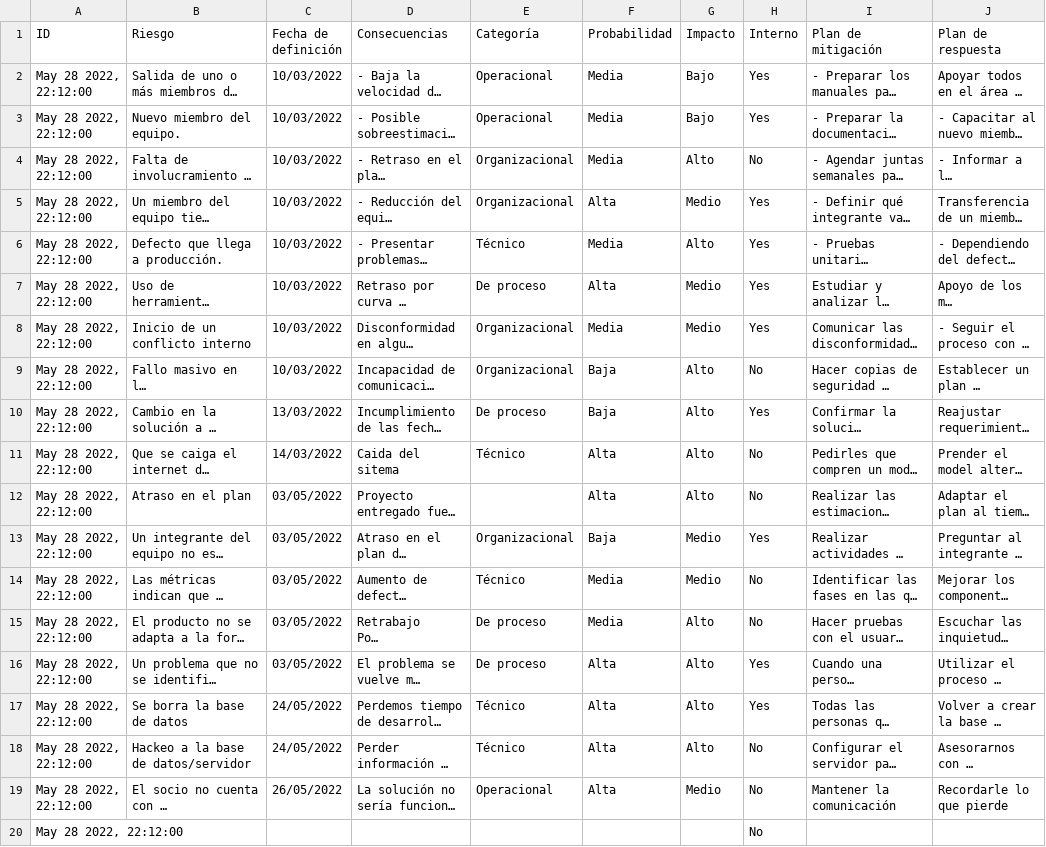
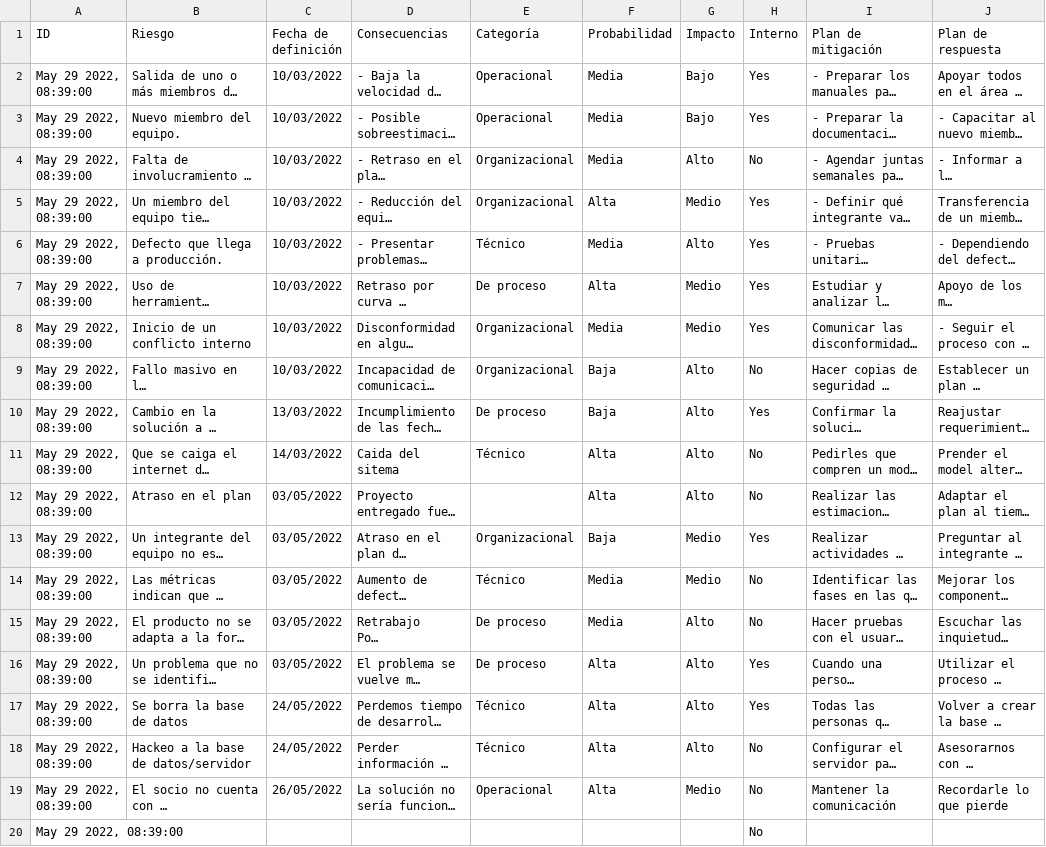
Before and after one commit to Ace-Software-Development/Manual_de_Operaciones_Notion, a CSV file: markdown/ACE 151ba79d118c41efbefe7e3b6a8369a6/Wiki 4abacc0cd1bc4933b885625597ed9fd1/BlackJack 7cac24962ab34993a2ebd4fd9e19943b/Matriz de riesgos 06295d50d5b44ad0bbd3db5e7803386f.csv, drawn as a sheet; only a part is shown; long unchanged cells end in …; the diff names each change by its address in the sheet, - before the commit and + after, or states it on an @@ line.

```diff
--- a/markdown/ACE 151ba79d118c41efbefe7e3b6a8369a6/Wiki 4abacc0cd1bc4933b885625597ed9fd1/BlackJack 7cac24962ab34993a2ebd4fd9e19943b/Matriz de riesgos 06295d50d5b44ad0bbd3db5e7803386f.csv
+++ b/markdown/ACE 151ba79d118c41efbefe7e3b6a8369a6/Wiki 4abacc0cd1bc4933b885625597ed9fd1/BlackJack 7cac24962ab34993a2ebd4fd9e19943b/Matriz de riesgos 06295d50d5b44ad0bbd3db5e7803386f.csv
-A2:A20 (ID): May 28 2022, 22:12:00
+A2:A20 (ID): May 29 2022, 08:39:00
```
Also changed, not shown: markdown/Investments tracker 730990d5c0154222a9181e7a0a587f3c/Investments (Template) f593deb2948a4ca8a7ebf70ad0c364f5.csv, 43 other files.
